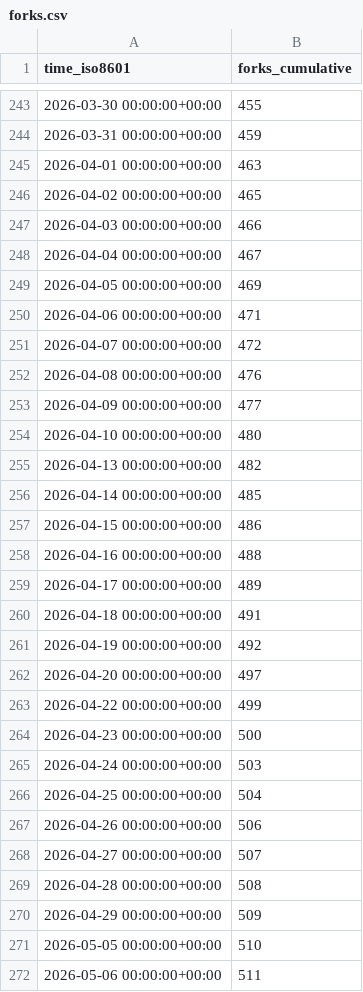
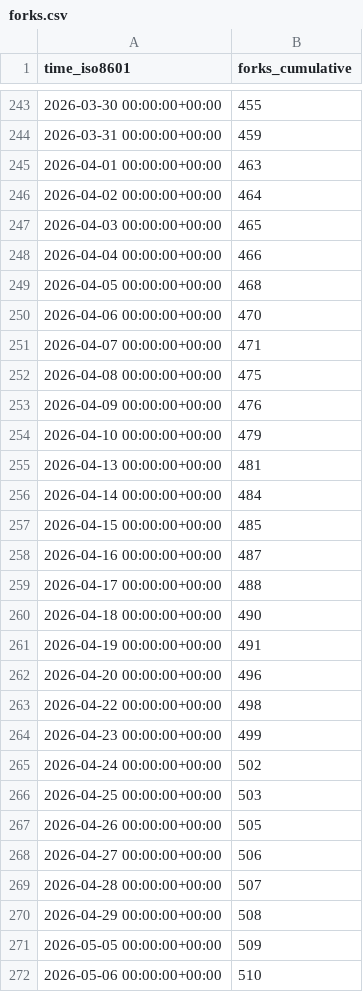
Before and after one commit to lnennnn/PPTAgent_data, a CSV file: icip-cas/PPTAgent/ghrs-data/forks.csv, drawn as a sheet; only a part is shown, gaps mark what is left out; the diff covers the shown part only.

```diff
--- a/icip-cas/PPTAgent/ghrs-data/forks.csv
+++ b/icip-cas/PPTAgent/ghrs-data/forks.csv
@@ -245,28 +245,28 @@ time_iso8601,forks_cumulative
 2026-04-01 00:00:00+00:00,463
-2026-04-02 00:00:00+00:00,465
-2026-04-03 00:00:00+00:00,466
-2026-04-04 00:00:00+00:00,467
-2026-04-05 00:00:00+00:00,469
-2026-04-06 00:00:00+00:00,471
-2026-04-07 00:00:00+00:00,472
-2026-04-08 00:00:00+00:00,476
-2026-04-09 00:00:00+00:00,477
-2026-04-10 00:00:00+00:00,480
-2026-04-13 00:00:00+00:00,482
-2026-04-14 00:00:00+00:00,485
-2026-04-15 00:00:00+00:00,486
-2026-04-16 00:00:00+00:00,488
-2026-04-17 00:00:00+00:00,489
-2026-04-18 00:00:00+00:00,491
-2026-04-19 00:00:00+00:00,492
-2026-04-20 00:00:00+00:00,497
-2026-04-22 00:00:00+00:00,499
-2026-04-23 00:00:00+00:00,500
-2026-04-24 00:00:00+00:00,503
-2026-04-25 00:00:00+00:00,504
-2026-04-26 00:00:00+00:00,506
-2026-04-27 00:00:00+00:00,507
-2026-04-28 00:00:00+00:00,508
-2026-04-29 00:00:00+00:00,509
-2026-05-05 00:00:00+00:00,510
-2026-05-06 00:00:00+00:00,511
+2026-04-02 00:00:00+00:00,464
+2026-04-03 00:00:00+00:00,465
+2026-04-04 00:00:00+00:00,466
+2026-04-05 00:00:00+00:00,468
+2026-04-06 00:00:00+00:00,470
+2026-04-07 00:00:00+00:00,471
+2026-04-08 00:00:00+00:00,475
+2026-04-09 00:00:00+00:00,476
+2026-04-10 00:00:00+00:00,479
+2026-04-13 00:00:00+00:00,481
+2026-04-14 00:00:00+00:00,484
+2026-04-15 00:00:00+00:00,485
+2026-04-16 00:00:00+00:00,487
+2026-04-17 00:00:00+00:00,488
+2026-04-18 00:00:00+00:00,490
+2026-04-19 00:00:00+00:00,491
+2026-04-20 00:00:00+00:00,496
+2026-04-22 00:00:00+00:00,498
+2026-04-23 00:00:00+00:00,499
+2026-04-24 00:00:00+00:00,502
+2026-04-25 00:00:00+00:00,503
+2026-04-26 00:00:00+00:00,505
+2026-04-27 00:00:00+00:00,506
+2026-04-28 00:00:00+00:00,507
+2026-04-29 00:00:00+00:00,508
+2026-05-05 00:00:00+00:00,509
+2026-05-06 00:00:00+00:00,510
```
Also changed, not shown: 1 added row and 79 edited cells elsewhere in this file, icip-cas/PPTAgent/ghrs-data/stargazers.csv.
